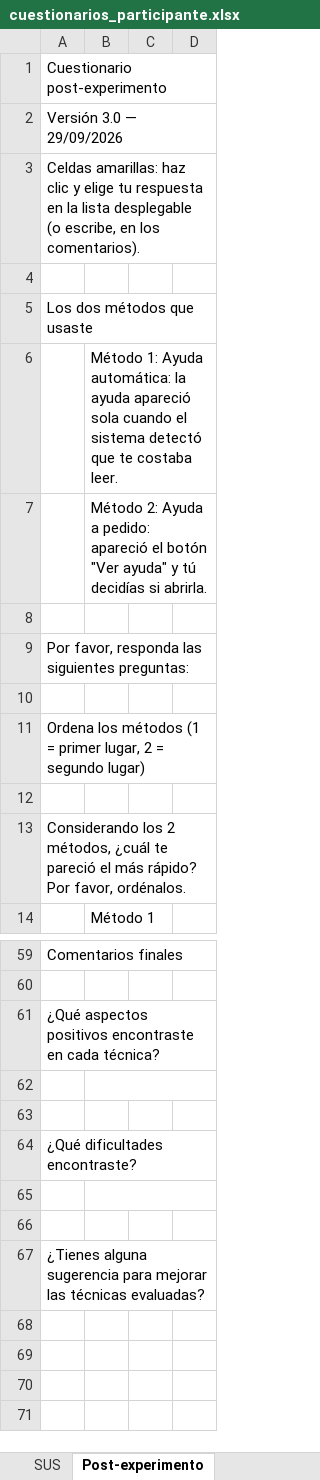
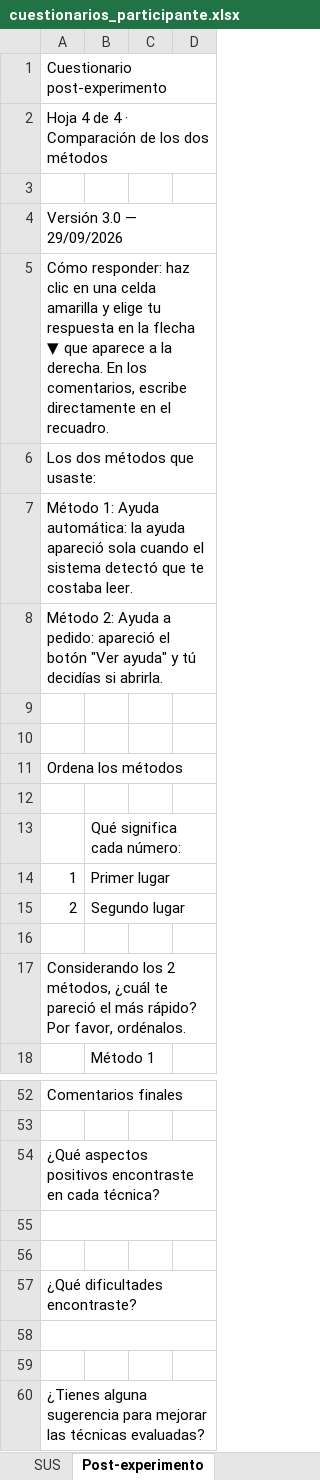
Before and after one commit to diegorivadeneyra/gaze-adaptive-web-assistant, an Excel workbook: evaluation/cuestionarios_participante.xlsx, sheet Post-experimento, drawn as a sheet; only a part is shown, gaps mark what is left out; values as stored, in another font and other column widths than the file's, no cell formats; removed rows and columns are numbered as before the commit, all else as after; the diff covers the shown part only; the diff names each change by its address in the sheet, - before the commit and + after, or states it on an @@ line.

```diff
--- a/evaluation/cuestionarios_participante.xlsx (sheet Post-experimento)
+++ b/evaluation/cuestionarios_participante.xlsx (sheet Post-experimento)
+A1:D1 merged
+row 2: Hoja 4 de 4 · Comparación de los dos métodos
+row 3: (empty)
-A5: Celdas amarillas: haz clic y elige tu respuesta en la lista desplegable (o escribe, en los comentarios).
+A5: Cómo responder: haz clic en una celda amarilla y elige tu respuesta en la flecha ▼ que aparece a la derecha. En los comentarios, escribe directamente en el recuadro.
+row 6: Los dos métodos que usaste:
+row 7: Método 1: Ayuda automática: la ayuda apareció sola cuando el sistema detectó que te costaba leer.
+row 8: Método 2: Ayuda a pedido: apareció el botón "Ver ayuda" y tú decidías si abrirla.
-row 5: Los dos métodos que usaste
-row 6:  | Método 1: Ayuda automática: la ayuda apareció sola cuando el sistema detectó que te costaba leer.
-row 7:  | Método 2: Ayuda a pedido: apareció el botón "Ver ayuda" y tú decidías si abrirla.
-A11: Por favor, responda las siguientes preguntas:
+A11: Ordena los métodos
-row 11: Ordena los métodos (1 = primer lugar, 2 = segundo lugar)
+row 13:  | Qué significa cada número:
+row 14: 1 | Primer lugar
+row 15: 2 | Segundo lugar
+A55:D55 merged
-B62:D62 merged
+A58:D58 merged
-B65:D65 merged
```
Also changed, not shown: 10 added rows, 21 removed rows, 11 edited cells and merged cells elsewhere in this sheet, sheet NASA-TLX, sheet Comprensión, sheet SUS, other sheet tabs, cell formats, 43 other files.
